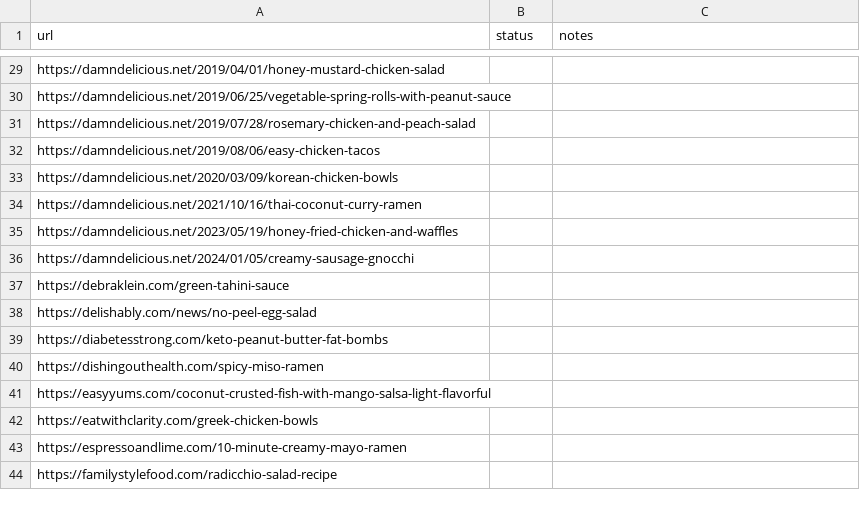
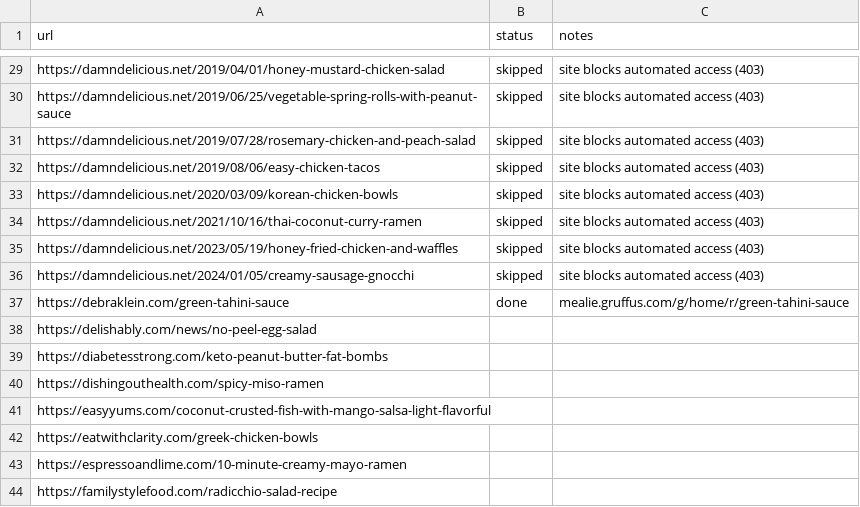
Before and after one commit to Gruffuss/MealieList, a CSV file: recipes.csv, drawn as a sheet; only a part is shown, gaps mark what is left out; the diff covers the shown part only; the diff names each change by its address in the sheet, - before the commit and + after, or states it on an @@ line.

Commit message:
Fix 30 missing statuses in CSV

```diff
--- a/recipes.csv
+++ b/recipes.csv
-B29:B36 (status): (empty)
+B29:B36 (status): skipped
-C29:C36 (notes): (empty)
+C29:C36 (notes): site blocks automated access (403)
-B37 (status): (empty)
+B37 (status): done
-C37 (notes): (empty)
+C37 (notes): mealie.gruffus.com/g/home/r/green-tahini-sauce
```
Also changed, not shown: 42 edited cells elsewhere in this file.
